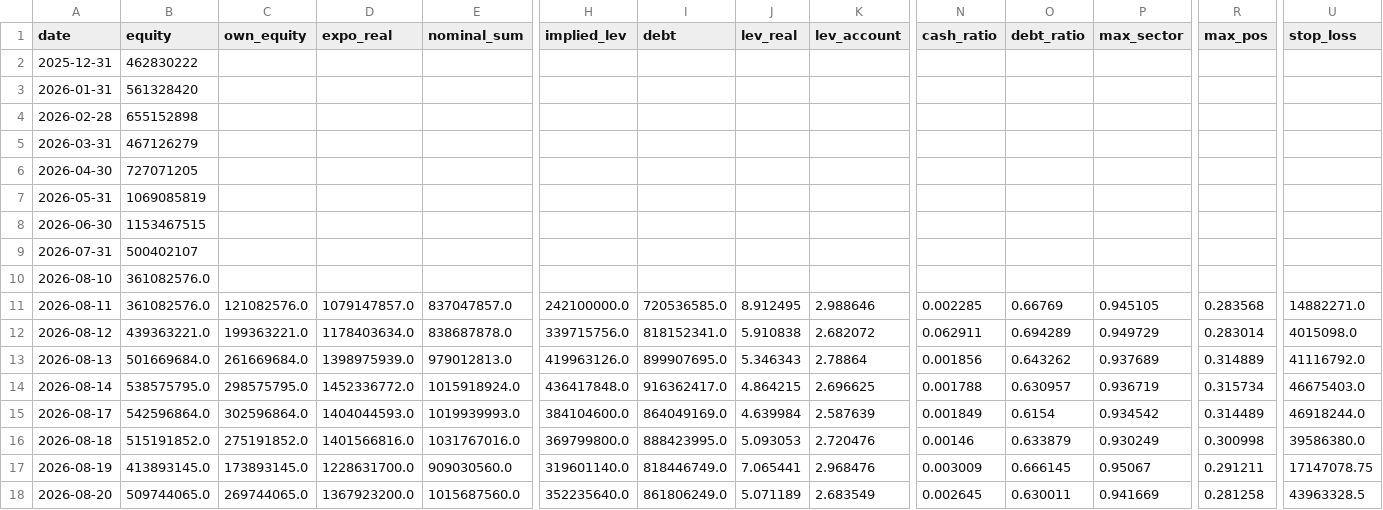
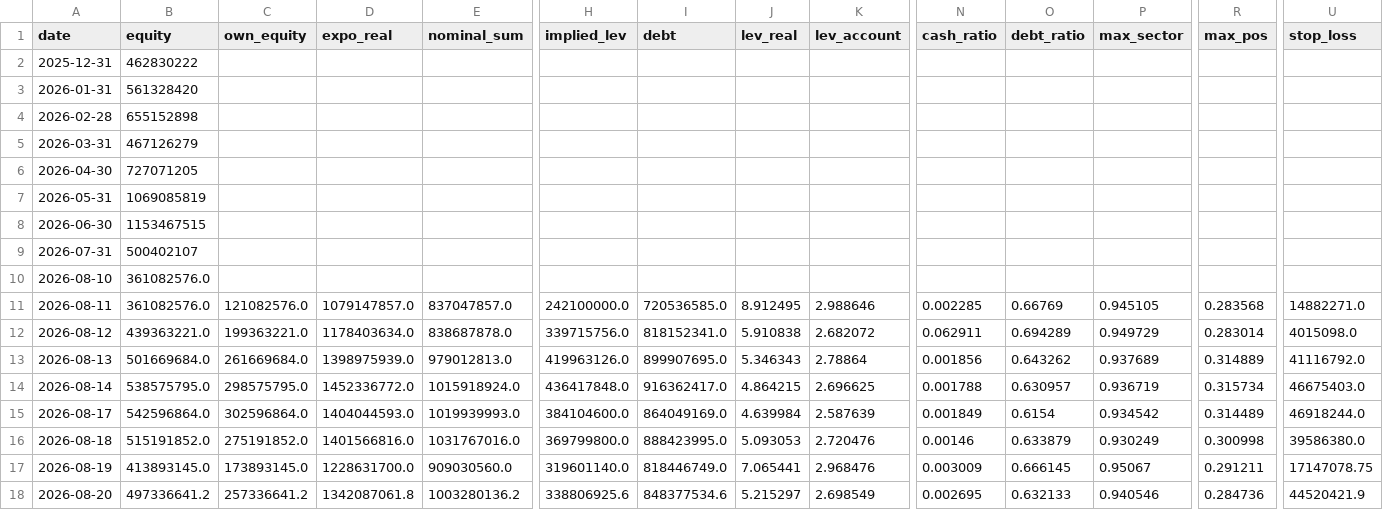
Before and after one commit to andynet2014-sudo/Github-Repository-1, a CSV file: mtm-dashboard/data/daily.csv, drawn as a sheet; only a part is shown, gaps mark what is left out; the diff covers the shown part only; the diff names each change by its address in the sheet, - before the commit and + after, or states it on an @@ line.

```diff
--- a/mtm-dashboard/data/daily.csv
+++ b/mtm-dashboard/data/daily.csv
-B18 (equity): 509744065.0
+B18 (equity): 497336641.2
-C18 (own_equity): 269744065.0
+C18 (own_equity): 257336641.2
-D18 (expo_real): 1367923200.0
+D18 (expo_real): 1342087061.8
-E18 (nominal_sum): 1015687560.0
+E18 (nominal_sum): 1003280136.2
-H18 (implied_lev): 352235640.0
+H18 (implied_lev): 338806925.6
-I18 (debt): 861806249.0
+I18 (debt): 848377534.6
-J18 (lev_real): 5.071189
+J18 (lev_real): 5.215297
-K18 (lev_account): 2.683549
+K18 (lev_account): 2.698549
-N18 (cash_ratio): 0.002645
+N18 (cash_ratio): 0.002695
-O18 (debt_ratio): 0.630011
+O18 (debt_ratio): 0.632133
-P18 (max_sector): 0.941669
+P18 (max_sector): 0.940546
-R18 (max_pos): 0.281258
+R18 (max_pos): 0.284736
-U18 (stop_loss): 43963328.5
+U18 (stop_loss): 44520421.9
```
Also changed, not shown: 6 edited cells elsewhere in this file, mtm-dashboard/data/journal.csv, mtm-dashboard/data/positions.csv, 2 other files.
